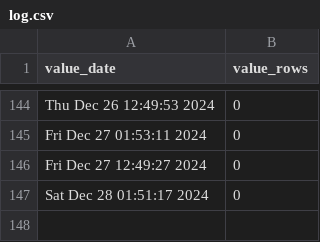
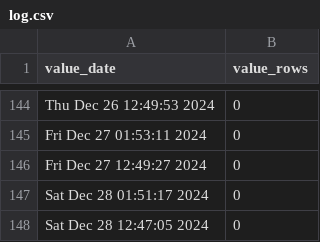
Before and after one commit to p0bs/role-scan, a CSV file: log.csv, drawn as a sheet; only a part is shown, gaps mark what is left out.

```diff
--- a/log.csv
+++ b/log.csv
@@ -147 +147,2 @@
 "Sat Dec 28 01:51:17 2024",0
+"Sat Dec 28 12:47:05 2024",0
```
